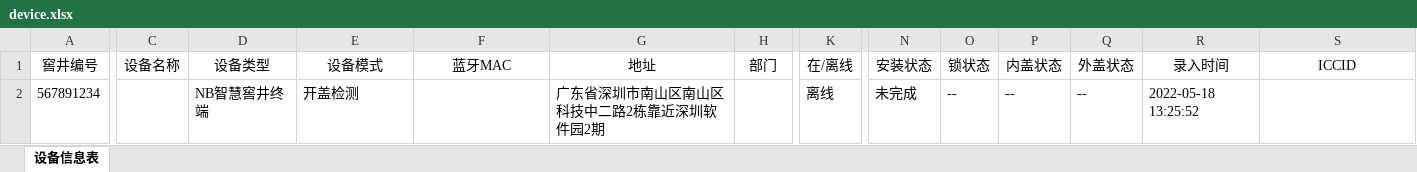
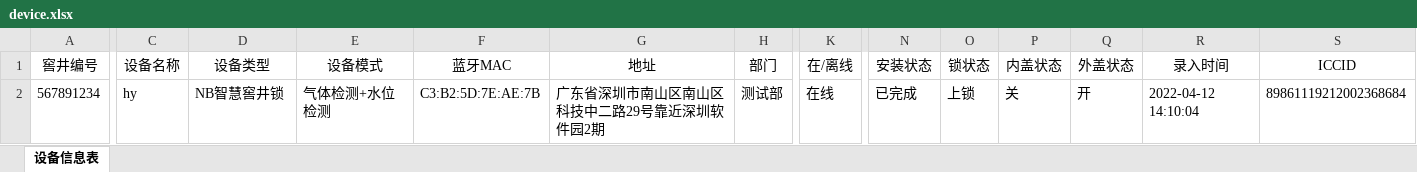
Before and after one commit to hy546880109/iot_api_test, an Excel workbook: main/device.xlsx, sheet 设备信息表, drawn as a sheet; only a part is shown, gaps mark what is left out; values as stored, in another font and other column widths than the file's, no borders; the diff covers the shown part only; the diff names each change by its address in the sheet, - before the commit and + after, or states it on an @@ line.

```diff
--- a/main/device.xlsx (sheet 设备信息表)
+++ b/main/device.xlsx (sheet 设备信息表)
-C2 (设备名称): (empty)
+C2 (设备名称): hy
-D2 (设备类型): NB智慧窖井终端
+D2 (设备类型): NB智慧窖井锁
-E2 (设备模式): 开盖检测
+E2 (设备模式): 气体检测+水位检测
-F2 (蓝牙MAC): (empty)
+F2 (蓝牙MAC): C3:B2:5D:7E:AE:7B
-G2 (地址): 广东省深圳市南山区南山区科技中二路2栋靠近深圳软件园2期
+G2 (地址): 广东省深圳市南山区南山区科技中二路29号靠近深圳软件园2期
-H2 (部门): (empty)
+H2 (部门): 测试部
-K2 (在/离线): 离线
+K2 (在/离线): 在线
-N2 (安装状态): 未完成
+N2 (安装状态): 已完成
-O2 (锁状态): --
+O2 (锁状态): 上锁
-P2 (内盖状态): --
+P2 (内盖状态): 关
-Q2 (外盖状态): --
+Q2 (外盖状态): 开
-R2 (录入时间): 2022-05-18 13:25:52
+R2 (录入时间): 2022-04-12 14:10:04
-S2 (ICCID): (empty)
+S2 (ICCID): 89861119212002368684
```
Also changed, not shown: 1 edited cell elsewhere in this sheet, 5 other files.
